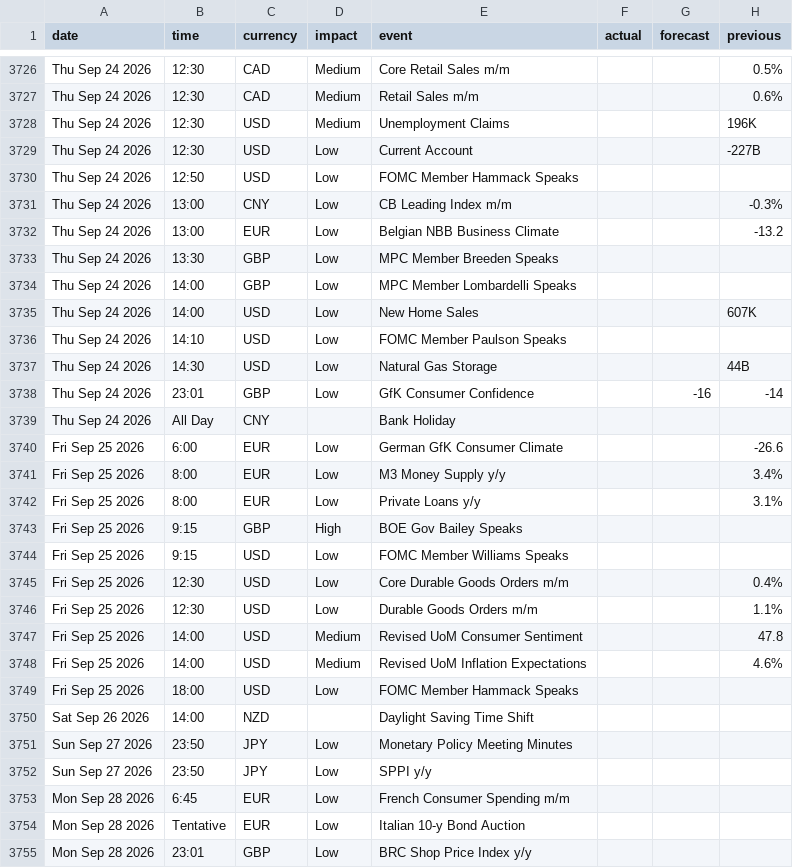
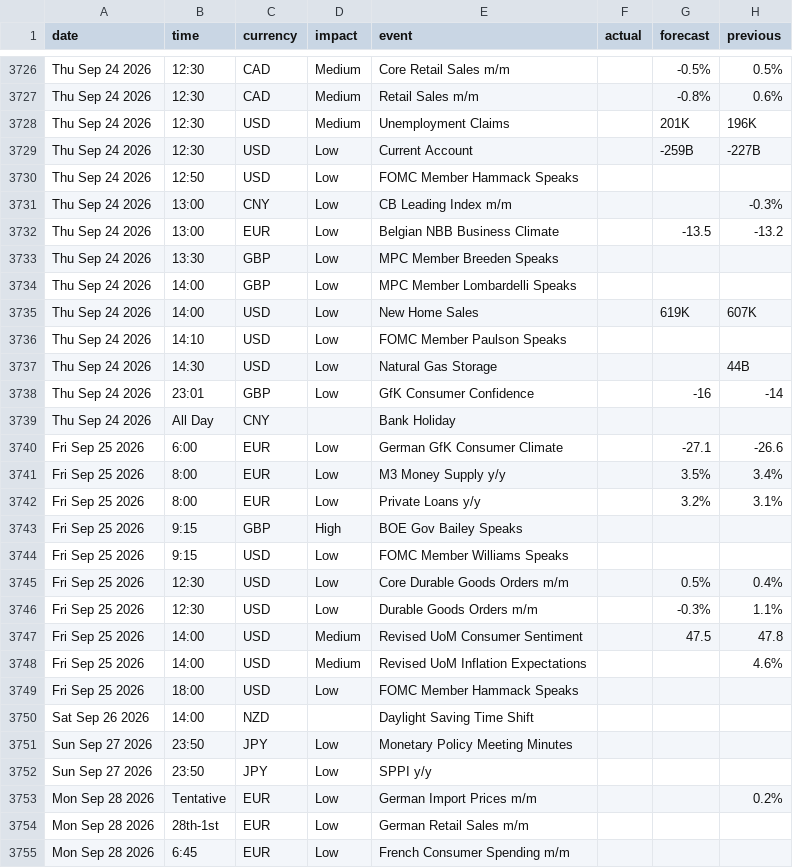
Before and after one commit to janickfarrell/forfac, a CSV file: forexfactory_calendar.csv, drawn as a sheet; only a part is shown, gaps mark what is left out; the shorter side is filled out with more unchanged rows; the diff covers the shown part only; the diff names each change by its address in the sheet, - before the commit and + after, or states it on an @@ line.

```diff
--- a/forexfactory_calendar.csv
+++ b/forexfactory_calendar.csv
-G3726 (forecast): (empty)
+G3726 (forecast): -0.5%
-G3727 (forecast): (empty)
+G3727 (forecast): -0.8%
-G3728 (forecast): (empty)
+G3728 (forecast): 201K
-G3729 (forecast): (empty)
+G3729 (forecast): -259B
-G3732 (forecast): (empty)
+G3732 (forecast): -13.5
-G3735 (forecast): (empty)
+G3735 (forecast): 619K
-G3740 (forecast): (empty)
+G3740 (forecast): -27.1
-G3741 (forecast): (empty)
+G3741 (forecast): 3.5%
-G3742 (forecast): (empty)
+G3742 (forecast): 3.2%
-G3745 (forecast): (empty)
+G3745 (forecast): 0.5%
-G3746 (forecast): (empty)
+G3746 (forecast): -0.3%
-G3747 (forecast): (empty)
+G3747 (forecast): 47.5
+row 3753: Mon Sep 28 2026 | Tentative | EUR | Low | German Import Prices m/m |  |  | 0.2%
+row 3754: Mon Sep 28 2026 | 28th-1st | EUR | Low | German Retail Sales m/m
```
Also changed, not shown: 6 added rows, 6 removed rows and 39 edited cells elsewhere in this file.
